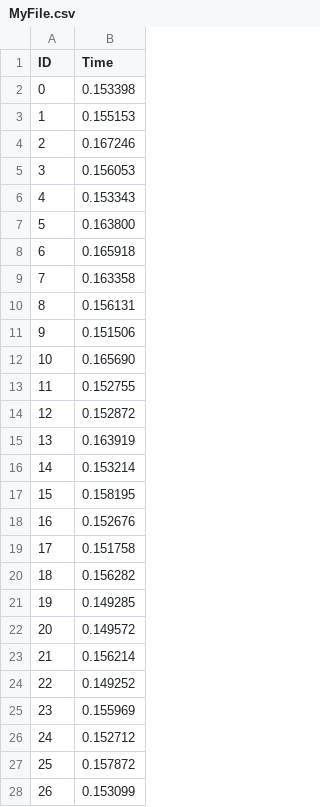
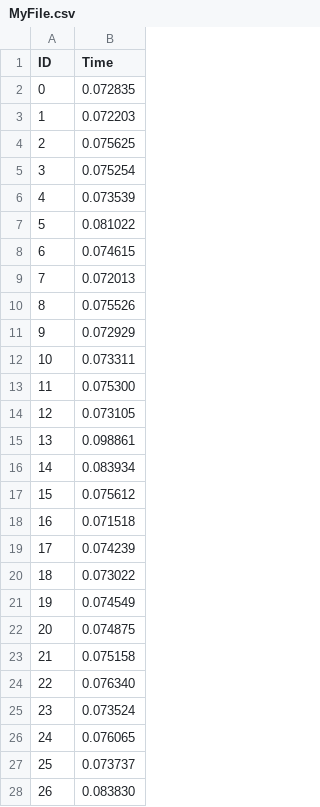
Before and after one commit to beepbeepboop/eee4020f_prac3, a CSV file: MyFile.csv, drawn as a sheet; only a part is shown; the diff covers the shown part only.

Commit message:
myfile with 8 cores

```diff
--- a/MyFile.csv
+++ b/MyFile.csv
@@ -1,28 +1,28 @@
 ID, Time
-0, 0.153398
-1, 0.155153
-2, 0.167246
-3, 0.156053
-4, 0.153343
-5, 0.163800
-6, 0.165918
-7, 0.163358
-8, 0.156131
-9, 0.151506
-10, 0.165690
-11, 0.152755
-12, 0.152872
-13, 0.163919
-14, 0.153214
-15, 0.158195
-16, 0.152676
-17, 0.151758
-18, 0.156282
-19, 0.149285
-20, 0.149572
-21, 0.156214
-22, 0.149252
-23, 0.155969
-24, 0.152712
-25, 0.157872
-26, 0.153099
+0, 0.072835
+1, 0.072203
+2, 0.075625
+3, 0.075254
+4, 0.073539
+5, 0.081022
+6, 0.074615
+7, 0.072013
+8, 0.075526
+9, 0.072929
+10, 0.073311
+11, 0.075300
+12, 0.073105
+13, 0.098861
+14, 0.083934
+15, 0.075612
+16, 0.071518
+17, 0.074239
+18, 0.073022
+19, 0.074549
+20, 0.074875
+21, 0.075158
+22, 0.076340
+23, 0.073524
+24, 0.076065
+25, 0.073737
+26, 0.083830
```
Also changed, not shown: 73 edited cells elsewhere in this file.
